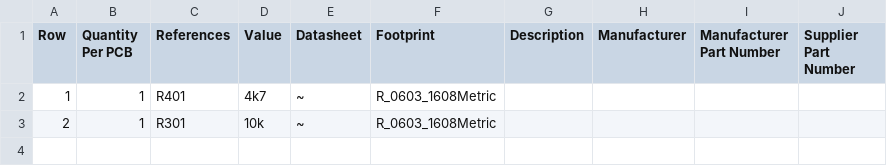
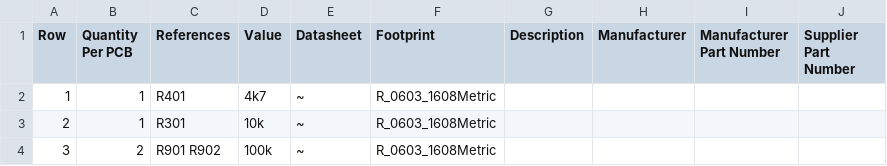
Before and after one commit to masiarhub/kicad_dummy_repo, a CSV file: Manufacturing/Assembly/ci_dummy-bom.csv, drawn as a sheet; the diff names each change by its address in the sheet, - before the commit and + after, or states it on an @@ line.

```diff
--- a/Manufacturing/Assembly/ci_dummy-bom.csv
+++ b/Manufacturing/Assembly/ci_dummy-bom.csv
+row 4: 3 | 2 | R901 R902 | 100k | ~ | R_0603_1608Metric
```
Also changed, not shown: 8 other files.
